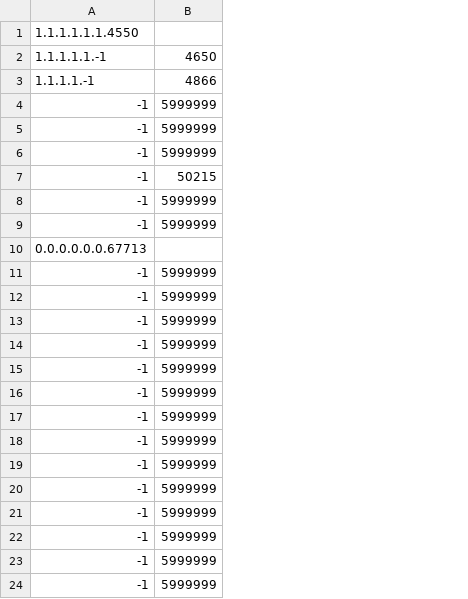
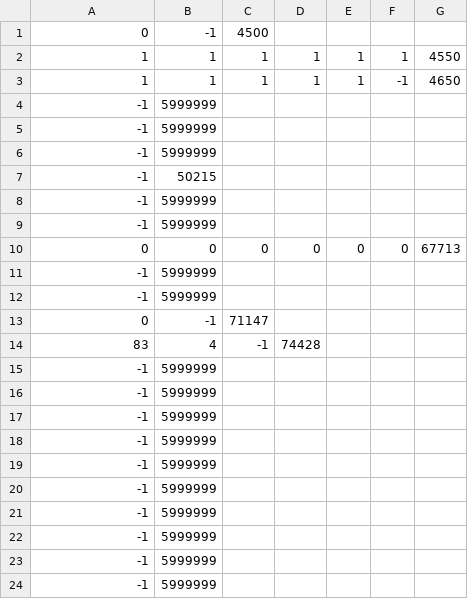
Before and after one commit to reo-prg/cube, a CSV file: data/cleartime.csv, drawn as a sheet; removed rows and columns are numbered as before the commit, all else as after; the diff names each change by its address in the sheet, - before the commit and + after, or states it on an @@ line.

```diff
--- a/data/cleartime.csv
+++ b/data/cleartime.csv
+column C, empty
+column D, empty
+column E, empty
+column F, empty
+column G, empty
-row 1: 1.1.1.1.1.1.4550
-row 2: 1.1.1.1.1.-1 | 4650
-row 3: 1.1.1.1.-1 | 4866
+row 1: 0 | -1 | 4500
+row 2: 1 | 1 | 1 | 1 | 1 | 1 | 4550
+row 3: 1 | 1 | 1 | 1 | 1 | -1 | 4650
-row 10: 0.0.0.0.0.0.67713
+row 10: 0 | 0 | 0 | 0 | 0 | 0 | 67713
@@ row 21 moved to row 11: -1 @@
@@ row 22 moved to row 12: -1 @@
+row 13: 0 | -1 | 71147
+row 14: 83 | 4 | -1 | 74428
-row 23: -1 | 5999999
-row 24: -1 | 5999999
```
Also changed, not shown: 31 other files.
